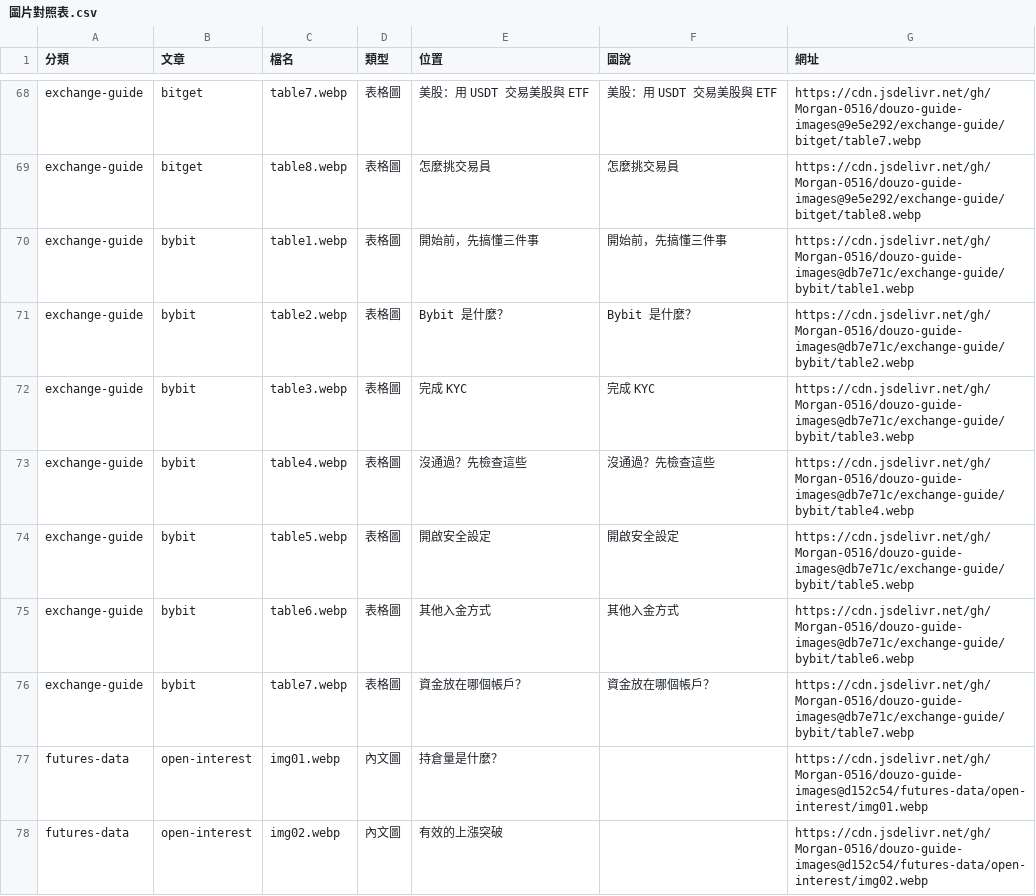
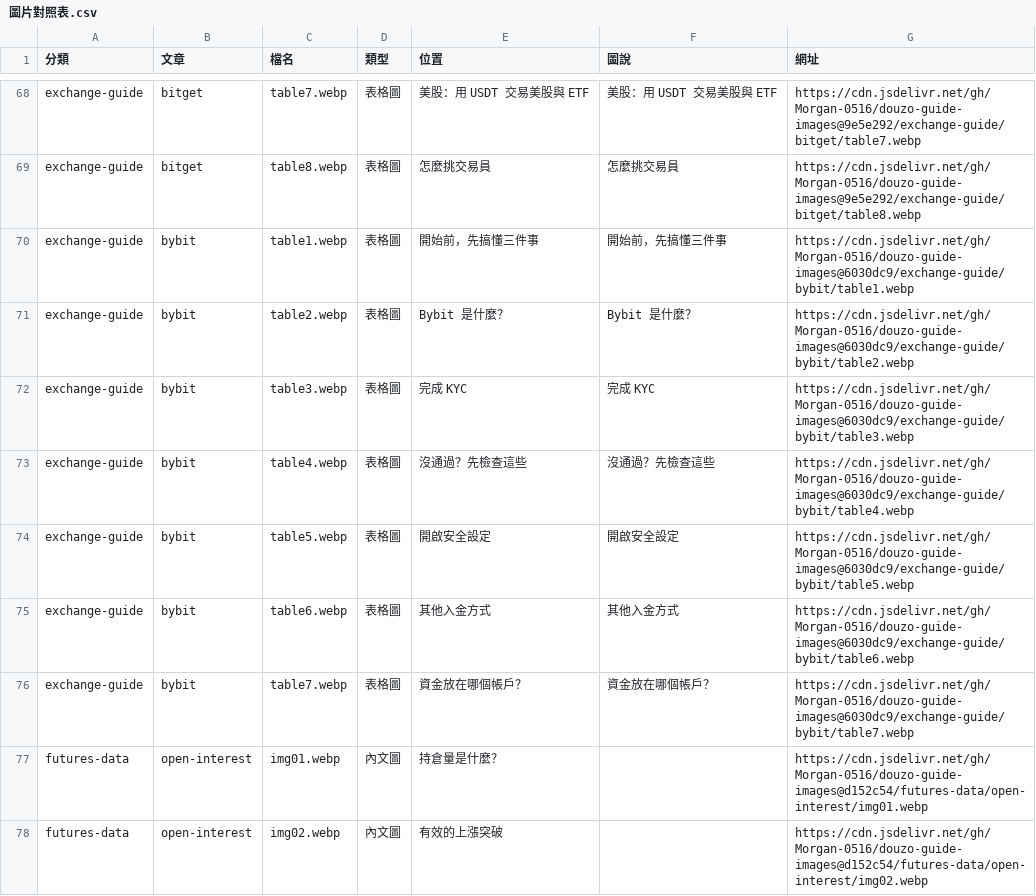
Before and after one commit to Morgan-0516/douzo-guide-images, a CSV file: 圖片對照表.csv, drawn as a sheet; only a part is shown, gaps mark what is left out.

Commit message:
Update 圖片對照表 for exchange-guide/bybit

```diff
--- a/圖片對照表.csv
+++ b/圖片對照表.csv
@@ -69,9 +69,9 @@ exchange-guide,bitget,table7.webp,表格圖,美股：用 USDT 交易美股與 ET
 exchange-guide,bitget,table8.webp,表格圖,怎麼挑交易員,怎麼挑交易員,https://cdn.jsdelivr.net/gh/Morgan-0516/douzo-guide-images@9e5e292/exchange-guide/bitget/table8.webp
-exchange-guide,bybit,table1.webp,表格圖,開始前，先搞懂三件事,開始前，先搞懂三件事,https://cdn.jsdelivr.net/gh/Morgan-0516/douzo-guide-images@db7e71c/exchange-guide/bybit/table1.webp
-exchange-guide,bybit,table2.webp,表格圖,Bybit 是什麼？,Bybit 是什麼？,https://cdn.jsdelivr.net/gh/Morgan-0516/douzo-guide-images@db7e71c/exchange-guide/bybit/table2.webp
-exchange-guide,bybit,table3.webp,表格圖,完成 KYC,完成 KYC,https://cdn.jsdelivr.net/gh/Morgan-0516/douzo-guide-images@db7e71c/exchange-guide/bybit/table3.webp
-exchange-guide,bybit,table4.webp,表格圖,沒通過？先檢查這些,沒通過？先檢查這些,https://cdn.jsdelivr.net/gh/Morgan-0516/douzo-guide-images@db7e71c/exchange-guide/bybit/table4.webp
-exchange-guide,bybit,table5.webp,表格圖,開啟安全設定,開啟安全設定,https://cdn.jsdelivr.net/gh/Morgan-0516/douzo-guide-images@db7e71c/exchange-guide/bybit/table5.webp
-exchange-guide,bybit,table6.webp,表格圖,其他入金方式,其他入金方式,https://cdn.jsdelivr.net/gh/Morgan-0516/douzo-guide-images@db7e71c/exchange-guide/bybit/table6.webp
-exchange-guide,bybit,table7.webp,表格圖,資金放在哪個帳戶？,資金放在哪個帳戶？,https://cdn.jsdelivr.net/gh/Morgan-0516/douzo-guide-images@db7e71c/exchange-guide/bybit/table7.webp
+exchange-guide,bybit,table1.webp,表格圖,開始前，先搞懂三件事,開始前，先搞懂三件事,https://cdn.jsdelivr.net/gh/Morgan-0516/douzo-guide-images@6030dc9/exchange-guide/bybit/table1.webp
+exchange-guide,bybit,table2.webp,表格圖,Bybit 是什麼？,Bybit 是什麼？,https://cdn.jsdelivr.net/gh/Morgan-0516/douzo-guide-images@6030dc9/exchange-guide/bybit/table2.webp
+exchange-guide,bybit,table3.webp,表格圖,完成 KYC,完成 KYC,https://cdn.jsdelivr.net/gh/Morgan-0516/douzo-guide-images@6030dc9/exchange-guide/bybit/table3.webp
+exchange-guide,bybit,table4.webp,表格圖,沒通過？先檢查這些,沒通過？先檢查這些,https://cdn.jsdelivr.net/gh/Morgan-0516/douzo-guide-images@6030dc9/exchange-guide/bybit/table4.webp
+exchange-guide,bybit,table5.webp,表格圖,開啟安全設定,開啟安全設定,https://cdn.jsdelivr.net/gh/Morgan-0516/douzo-guide-images@6030dc9/exchange-guide/bybit/table5.webp
+exchange-guide,bybit,table6.webp,表格圖,其他入金方式,其他入金方式,https://cdn.jsdelivr.net/gh/Morgan-0516/douzo-guide-images@6030dc9/exchange-guide/bybit/table6.webp
+exchange-guide,bybit,table7.webp,表格圖,資金放在哪個帳戶？,資金放在哪個帳戶？,https://cdn.jsdelivr.net/gh/Morgan-0516/douzo-guide-images@6030dc9/exchange-guide/bybit/table7.webp
 futures-data,open-interest,img01.webp,內文圖,持倉量是什麼？,,https://cdn.jsdelivr.net/gh/Morgan-0516/douzo-guide-images@d152c54/futures-data/open-interest/img01.webp
```
